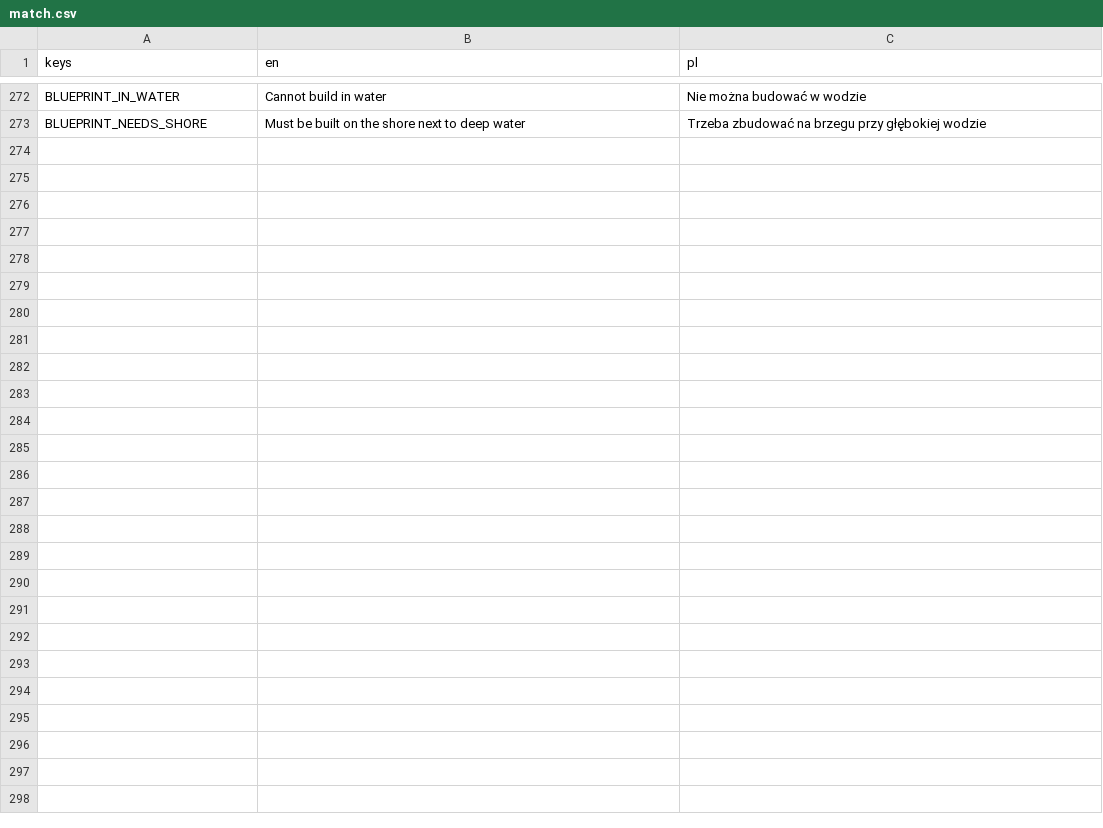
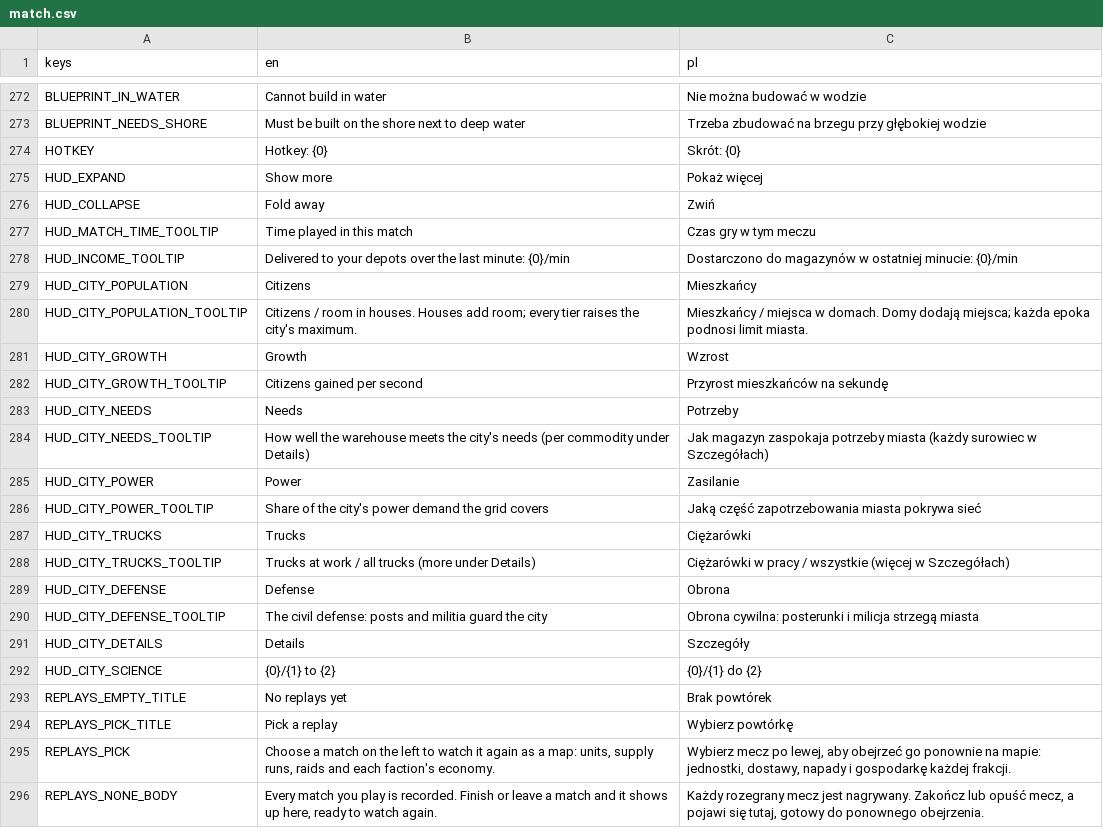
Before and after one commit to cwbhood/godot-open-rts, a CSV file: assets/translations/match.csv, drawn as a sheet; only a part is shown, gaps mark what is left out.

```diff
--- a/assets/translations/match.csv
+++ b/assets/translations/match.csv
@@ -281 +281,24 @@ BLUEPRINT_IN_WATER,Cannot build in water,Nie można budować w wodzie
 BLUEPRINT_NEEDS_SHORE,Must be built on the shore next to deep water,Trzeba zbudować na brzegu przy głębokiej wodzie
+HOTKEY,Hotkey: {0},Skrót: {0}
+HUD_EXPAND,Show more,Pokaż więcej
+HUD_COLLAPSE,Fold away,Zwiń
+HUD_MATCH_TIME_TOOLTIP,Time played in this match,Czas gry w tym meczu
+HUD_INCOME_TOOLTIP,Delivered to your depots over the last minute: {0}/min,Dostarczono do magazynów w ostatniej minucie: {0}/min
+HUD_CITY_POPULATION,Citizens,Mieszkańcy
+HUD_CITY_POPULATION_TOOLTIP,Citizens / room in houses. Houses add room; every tier raises the city's maximum.,Mieszkańcy / miejsca w domach. Domy dodają miejsca; każda epoka podnosi limit miasta.
+HUD_CITY_GROWTH,Growth,Wzrost
+HUD_CITY_GROWTH_TOOLTIP,Citizens gained per second,Przyrost mieszkańców na sekundę
+HUD_CITY_NEEDS,Needs,Potrzeby
+HUD_CITY_NEEDS_TOOLTIP,How well the warehouse meets the city's needs (per commodity under Details),Jak magazyn zaspokaja potrzeby miasta (każdy surowiec w Szczegółach)
+HUD_CITY_POWER,Power,Zasilanie
+HUD_CITY_POWER_TOOLTIP,Share of the city's power demand the grid covers,Jaką część zapotrzebowania miasta pokrywa sieć
+HUD_CITY_TRUCKS,Trucks,Ciężarówki
+HUD_CITY_TRUCKS_TOOLTIP,Trucks at work / all trucks (more under Details),Ciężarówki w pracy / wszystkie (więcej w Szczegółach)
+HUD_CITY_DEFENSE,Defense,Obrona
+HUD_CITY_DEFENSE_TOOLTIP,The civil defense: posts and militia guard the city,Obrona cywilna: posterunki i milicja strzegą miasta
+HUD_CITY_DETAILS,Details,Szczegóły
+HUD_CITY_SCIENCE,{0}/{1} to {2},{0}/{1} do {2}
+REPLAYS_EMPTY_TITLE,No replays yet,Brak powtórek
+REPLAYS_PICK_TITLE,Pick a replay,Wybierz powtórkę
+REPLAYS_PICK,"Choose a match on the left to watch it again as a map: units, supply runs, raids and each faction's economy.","Wybierz mecz po lewej, aby obejrzeć go ponownie na mapie: jednostki, dostawy, napady i gospodarkę każdej frakcji."
+REPLAYS_NONE_BODY,"Every match you play is recorded. Finish or leave a match and it shows up here, ready to watch again.","Każdy rozegrany mecz jest nagrywany. Zakończ lub opuść mecz, a pojawi się tutaj, gotowy do ponownego obejrzenia."
```
Also changed, not shown: assets/translations/guide.csv, 29 other files.
